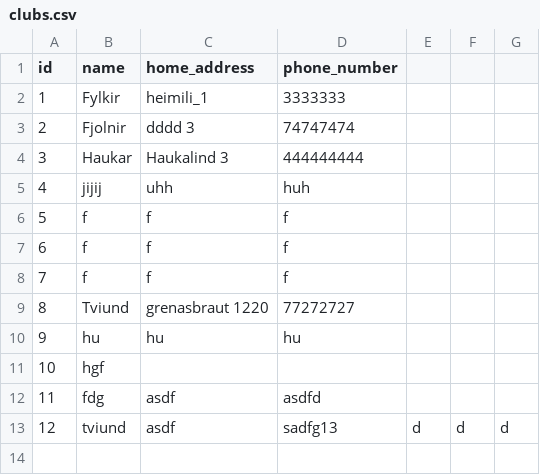
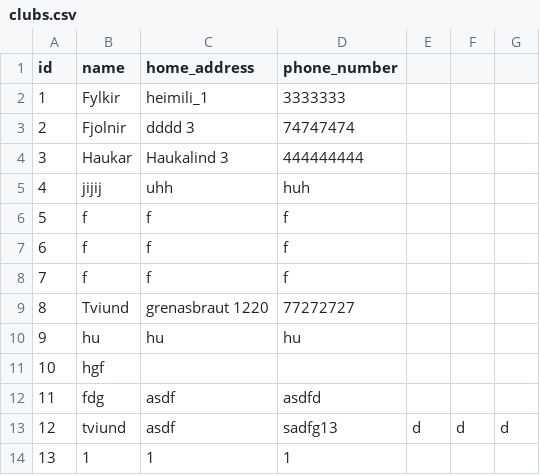
Before and after one commit to gudlaugvest/hopur-8, a CSV file: file/clubs.csv, drawn as a sheet.

```diff
--- a/file/clubs.csv
+++ b/file/clubs.csv
@@ -13 +13,2 @@ id,name,home_address,phone_number
 12,tviund,asdf,sadfg13,d,d,d
+13,1,1,1
```
Also changed, not shown: 1 other file.
